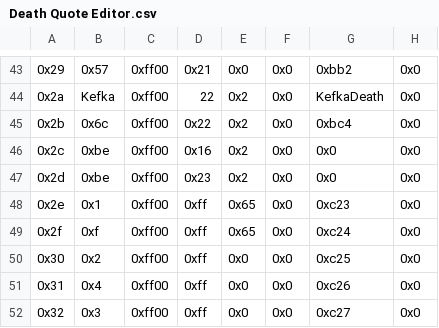
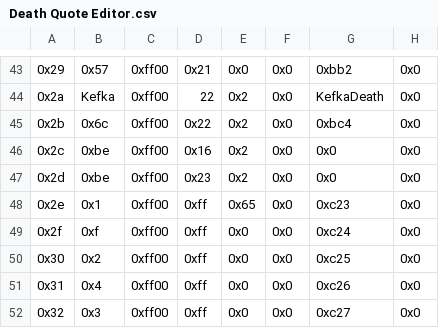
Before and after one commit to FireEmblemUniverse/VBA-Blitz-Tendency, a CSV file: Tables/FE8 Nightmare modules/Quote editors/Death Quote Editor.csv, drawn as a sheet; only a part is shown, gaps mark what is left out.

Commit message:
Made Ephraim death quote not game over.

```diff
--- a/Tables/FE8 Nightmare modules/Quote editors/Death Quote Editor.csv
+++ b/Tables/FE8 Nightmare modules/Quote editors/Death Quote Editor.csv
@@ -48,3 +48,3 @@
 0x2e,0x1,0xff00,0xff,0x65,0x0,0xc23,0x0
-0x2f,0xf,0xff00,0xff,0x65,0x0,0xc24,0x0
+0x2f,0xf,0xff00,0xff,0x0,0x0,0xc24,0x0
 0x30,0x2,0xff00,0xff,0x0,0x0,0xc25,0x0
```
